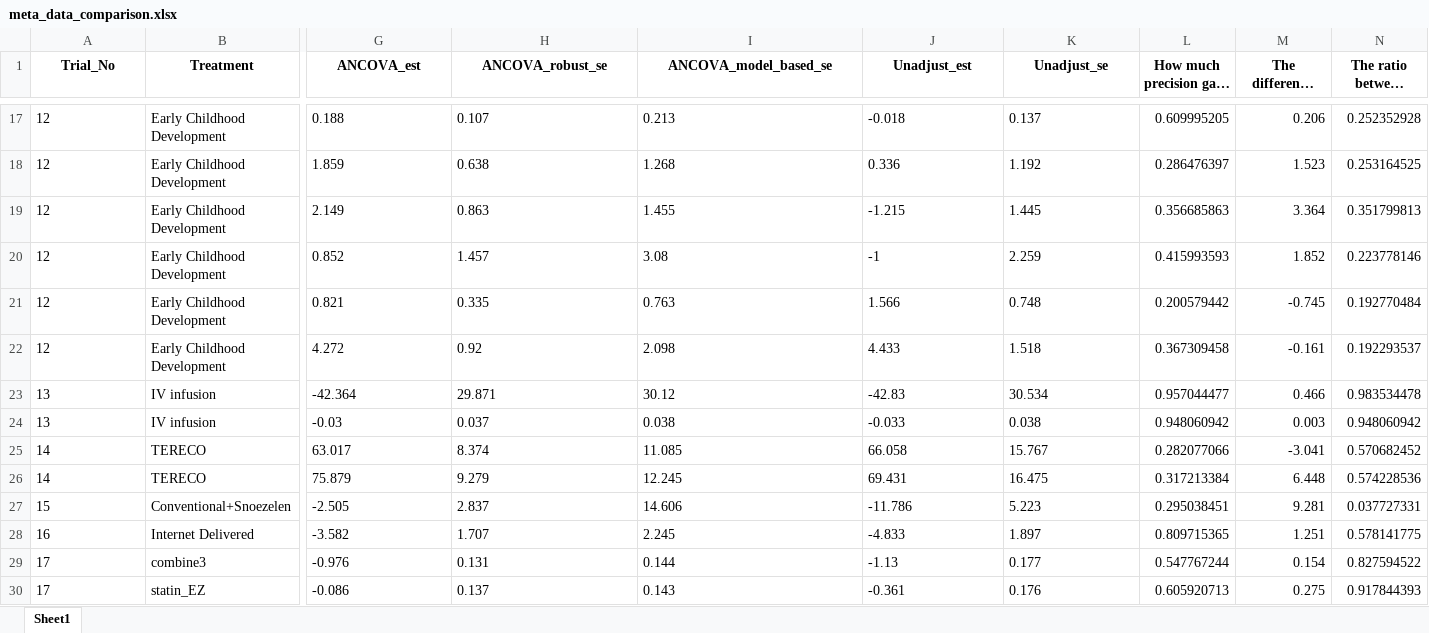
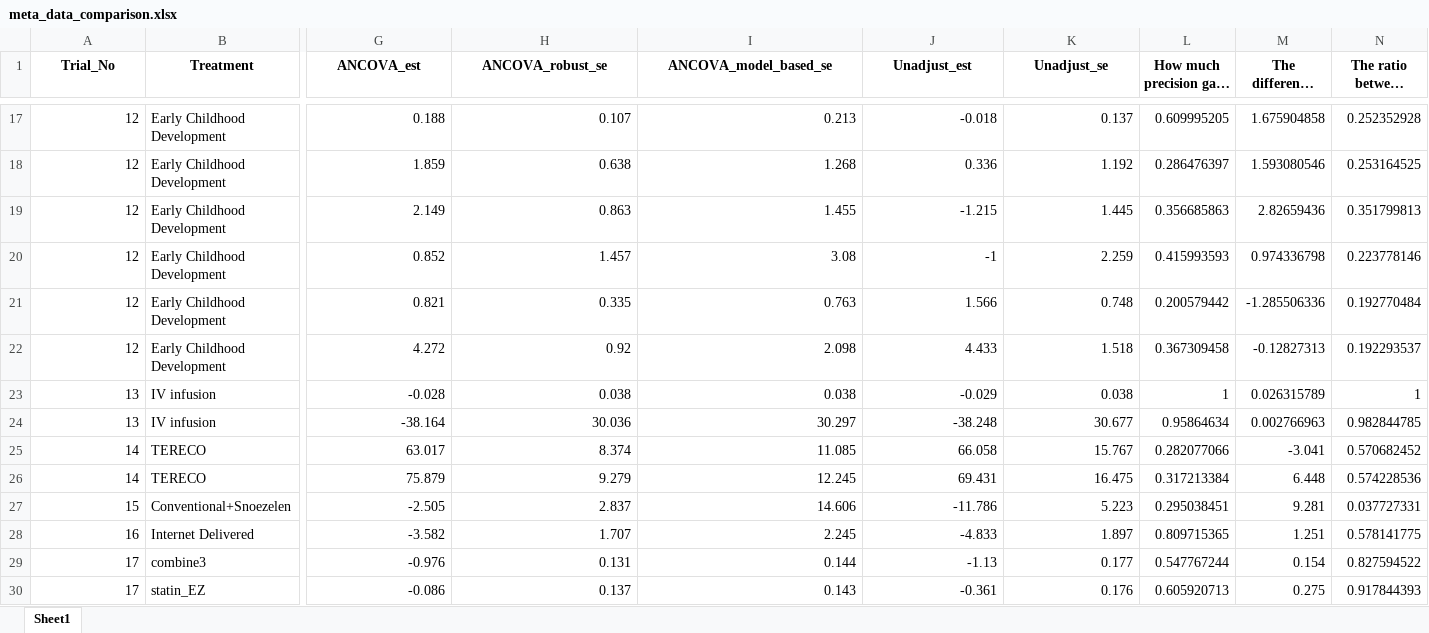
Before and after one commit to syl051088/RCT_Data, an Excel workbook: cleaned_data/meta_data_comparison.xlsx, sheet Sheet1, drawn as a sheet; only a part is shown, gaps mark what is left out; long unchanged cells end in …; values as stored, in another font and other column widths than the file's, no borders; the diff covers the shown part only; the diff names each change by its address in the sheet, - before the commit and + after, or states it on an @@ line.

```diff
--- a/cleaned_data/meta_data_comparison.xlsx (sheet Sheet1)
+++ b/cleaned_data/meta_data_comparison.xlsx (sheet Sheet1)
-A17:A30 alignment: left
+A17:A30 alignment: right
-G17:K30 alignment: left
+G17:K30 alignment: right
-M17: 0.206
+M17: 1.675904858
-M18: 1.523
+M18: 1.593080546
-M19: 3.364
+M19: 2.82659436
-M20: 1.852
+M20: 0.974336798
-M21: -0.745
+M21: -1.285506336
-M22: -0.161
+M22: -0.12827313
-G23 (ANCOVA_est): -42.364
+G23 (ANCOVA_est): -0.028
-H23 (ANCOVA_robust_se): 29.871
+H23 (ANCOVA_robust_se): 0.038
-I23 (ANCOVA_model_based_se): 30.12
+I23 (ANCOVA_model_based_se): 0.038
-J23 (Unadjust_est): -42.83
+J23 (Unadjust_est): -0.029
-K23 (Unadjust_se): 30.534
+K23 (Unadjust_se): 0.038
-L23: 0.957044477
+L23: 1
-M23: 0.466
+M23: 0.026315789
-N23: 0.983534478
+N23: 1
-G24 (ANCOVA_est): -0.03
+G24 (ANCOVA_est): -38.164
-H24 (ANCOVA_robust_se): 0.037
+H24 (ANCOVA_robust_se): 30.036
-I24 (ANCOVA_model_based_se): 0.038
+I24 (ANCOVA_model_based_se): 30.297
-J24 (Unadjust_est): -0.033
+J24 (Unadjust_est): -38.248
-K24 (Unadjust_se): 0.038
+K24 (Unadjust_se): 30.677
-L24: 0.948060942
+L24: 0.95864634
-M24: 0.003
+M24: 0.002766963
-N24: 0.948060942
+N24: 0.982844785
```
Also changed, not shown: 124 added rows, 60 edited cells and cell formats elsewhere in this sheet, formulas that keep their value, cleaned_data/meta_data.xlsx, 2 other files.
